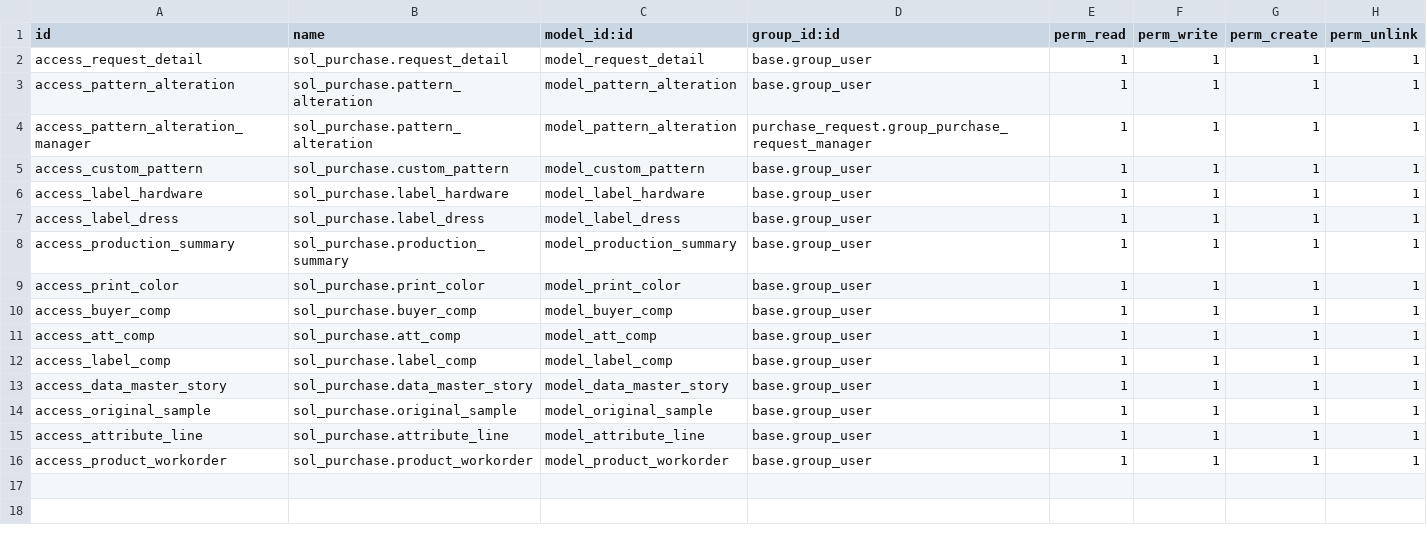
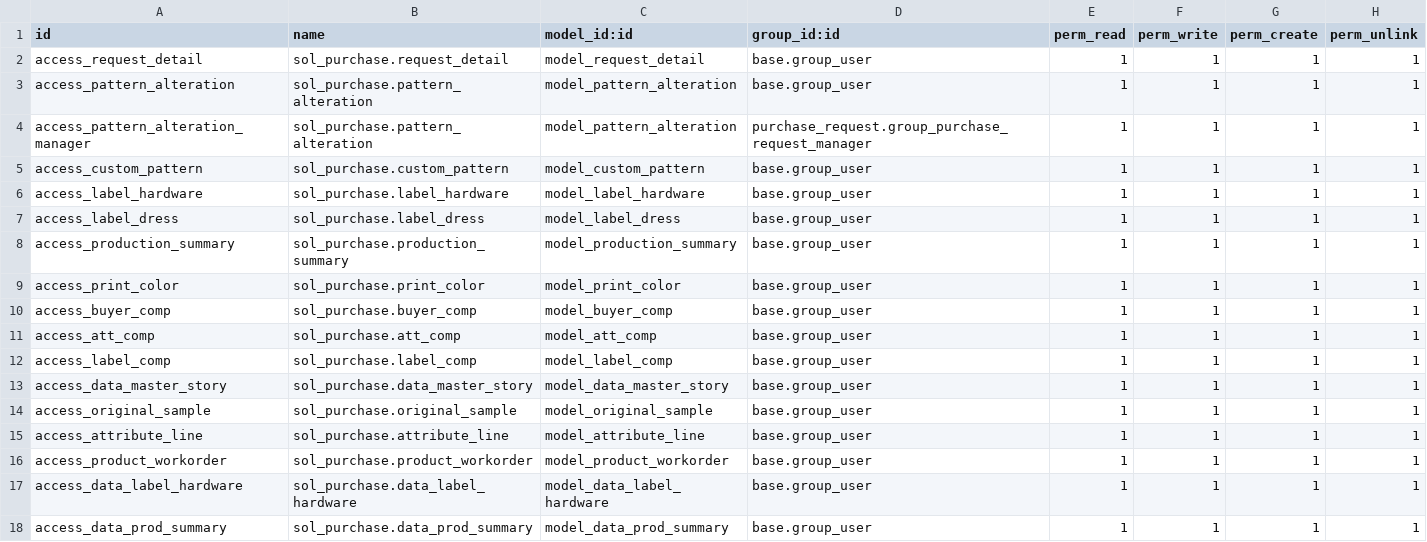
Before and after one commit to SolusiIntegrasiPersada/bambooblonde, a CSV file: sol_purchase/security/ir.model.access.csv, drawn as a sheet.

Commit message:
[UPD] label hardware and prod summary

```diff
--- a/sol_purchase/security/ir.model.access.csv
+++ b/sol_purchase/security/ir.model.access.csv
@@ -16 +16,3 @@ access_attribute_line,sol_purchase.attribute_line,model_attribute_line,base.grou
 access_product_workorder,sol_purchase.product_workorder,model_product_workorder,base.group_user,1,1,1,1
+access_data_label_hardware,sol_purchase.data_label_hardware,model_data_label_hardware,base.group_user,1,1,1,1
+access_data_prod_summary,sol_purchase.data_prod_summary,model_data_prod_summary,base.group_user,1,1,1,1
```
Also changed, not shown: 7 other files.
